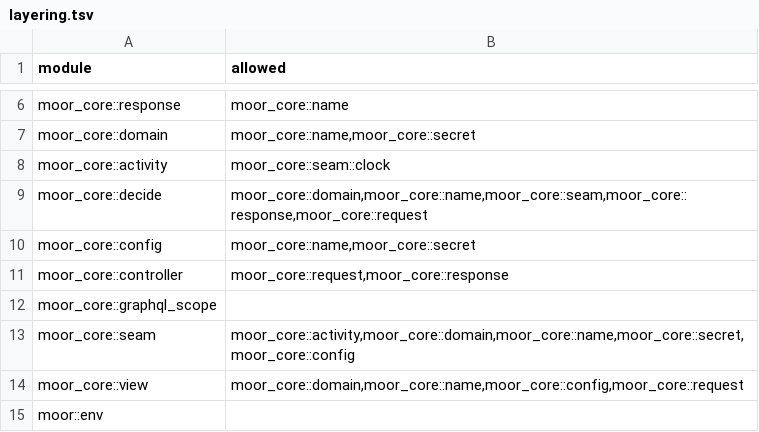
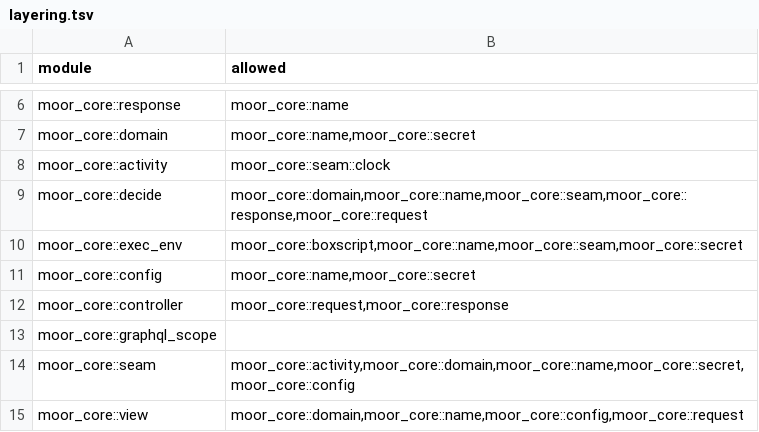
Before and after one commit to IniZio/moor, a TSV file: tools/layering.tsv, drawn as a sheet; only a part is shown, gaps mark what is left out; the shorter side is filled out with more unchanged rows; the diff names each change by its address in the sheet, - before the commit and + after, or states it on an @@ line.

```diff
--- a/tools/layering.tsv
+++ b/tools/layering.tsv
+row 10: moor_core::exec_env | moor_core::boxscript,moor_core::name,moor_core::seam,moor_core::secret
```
Also changed, not shown: 8 other files.
